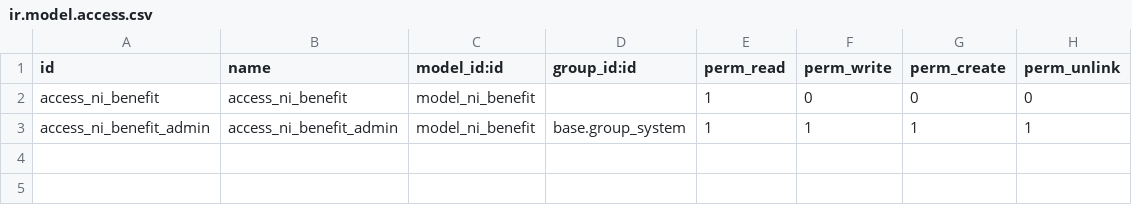
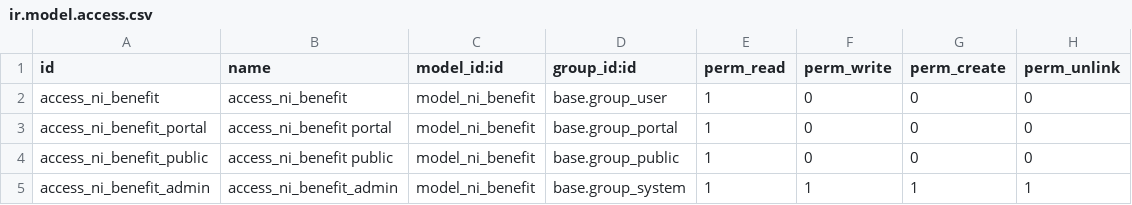
Before and after one commit to nirun-life/nirun, a CSV file: ni_benefit/security/ir.model.access.csv, drawn as a sheet.

Commit message:
[MIG] ni_benefit: Migration to 18.0

```diff
--- a/ni_benefit/security/ir.model.access.csv
+++ b/ni_benefit/security/ir.model.access.csv
@@ -1,3 +1,5 @@
 id,name,model_id:id,group_id:id,perm_read,perm_write,perm_create,perm_unlink
-access_ni_benefit,access_ni_benefit,model_ni_benefit,,1,0,0,0
+access_ni_benefit,access_ni_benefit,model_ni_benefit,base.group_user,1,0,0,0
+access_ni_benefit_portal,access_ni_benefit portal,model_ni_benefit,base.group_portal,1,0,0,0
+access_ni_benefit_public,access_ni_benefit public,model_ni_benefit,base.group_public,1,0,0,0
 access_ni_benefit_admin,access_ni_benefit_admin,model_ni_benefit,base.group_system,1,1,1,1
```
Also changed, not shown: 4 other files.
